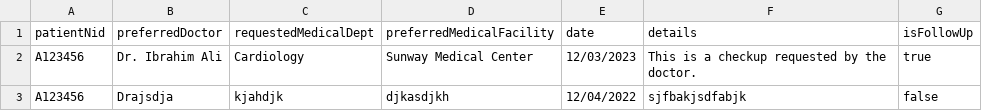
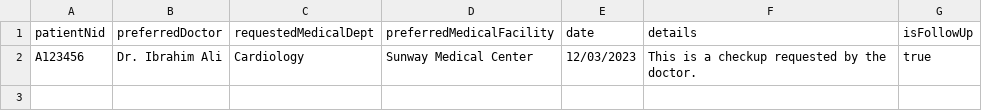
Before and after one commit to byytelope/emrproject, a CSV file: appointmentReqs.csv, drawn as a sheet.

```diff
--- a/appointmentReqs.csv
+++ b/appointmentReqs.csv
@@ -2,2 +2 @@ patientNid,preferredDoctor,requestedMedicalDept,preferredMedicalFacility,date,de
 "A123456","Dr. Ibrahim Ali","Cardiology","Sunway Medical Center","12/03/2023","This is a checkup requested by the doctor.","true"
-"A123456","Drajsdja","kjahdjk","djkasdjkh","12/04/2022","sjfbakjsdfabjk","false"
```
Also changed, not shown: 31 other files.
